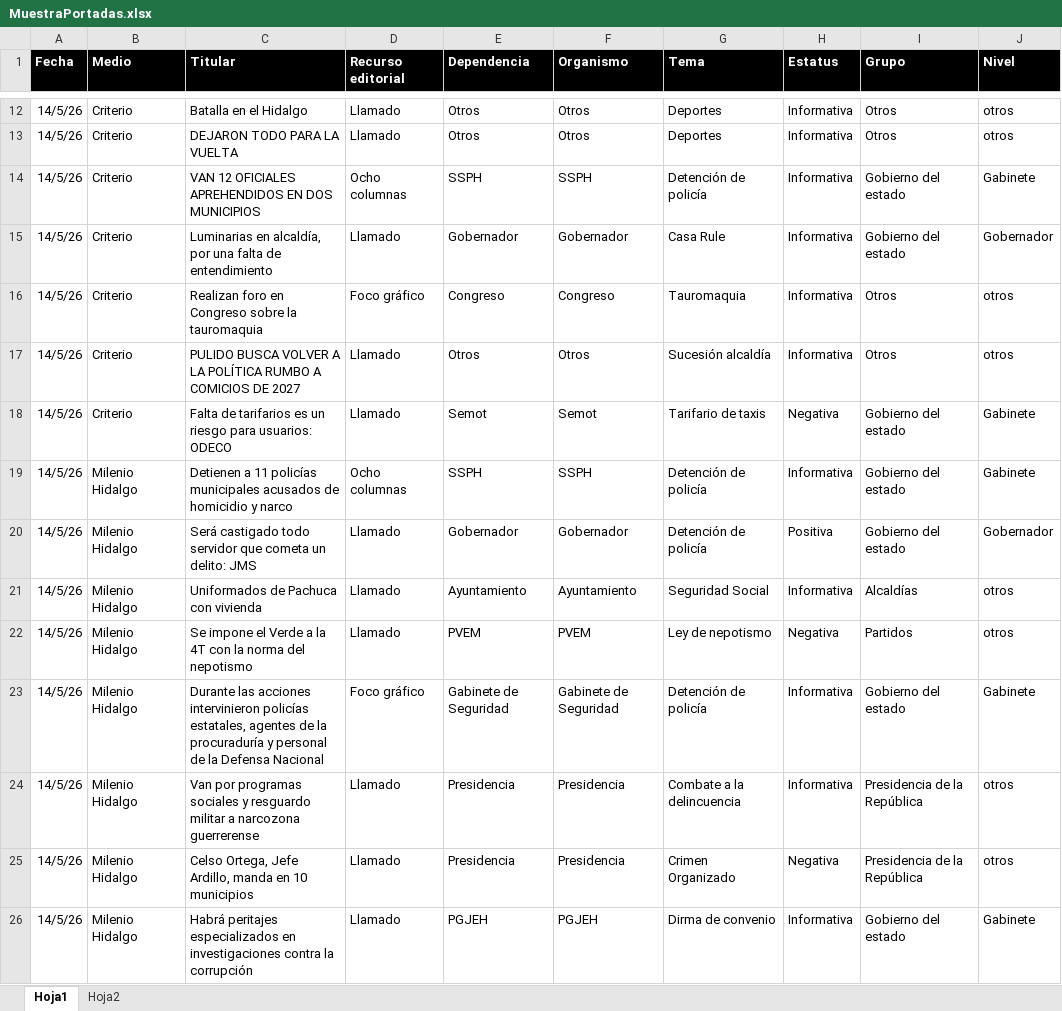
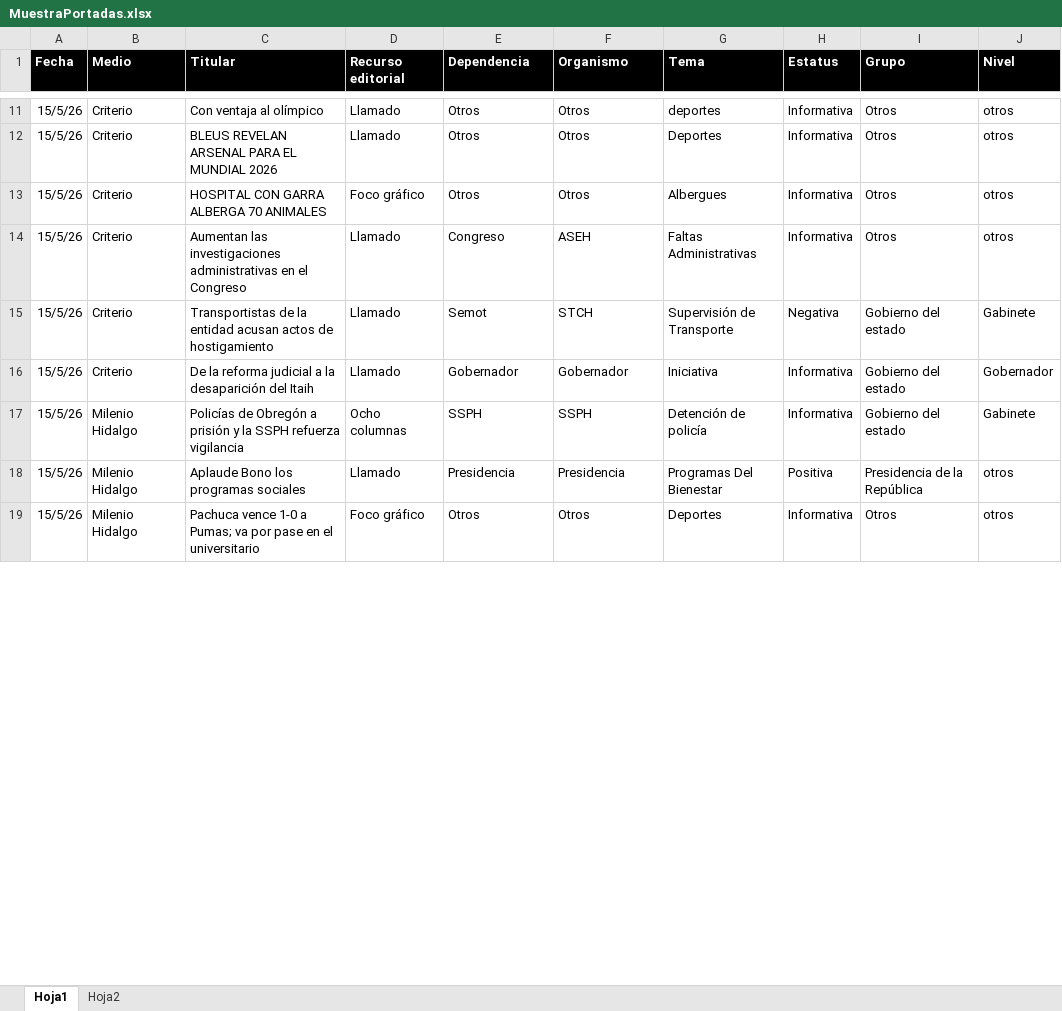
Before and after one commit to thelonious9/Reporteportadas, an Excel workbook: MuestraPortadas.xlsx, sheet Hoja1, drawn as a sheet; only a part is shown, gaps mark what is left out; values as stored, in another font and other column widths than the file's, no borders; table styles not drawn; removed rows and columns are numbered as before the commit, all else as after; the diff covers the shown part only; the diff names each change by its address in the sheet, - before the commit and + after, or states it on an @@ line.

```diff
--- a/MuestraPortadas.xlsx (sheet Hoja1)
+++ b/MuestraPortadas.xlsx (sheet Hoja1)
-A11:A12 (Fecha): 14/5/26
+A11:A12 (Fecha): 15/5/26
-C11 (Titular): Batalla en el Hidalgo
+C11 (Titular): Con ventaja al olímpico
-G11 (Tema): Deportes
+G11 (Tema): deportes
-C12 (Titular): DEJARON TODO PARA LA VUELTA
+C12 (Titular): BLEUS REVELAN ARSENAL PARA EL MUNDIAL 2026
-row 14: 14/5/26 | Criterio | VAN 12 OFICIALES APREHENDIDOS EN DOS MUNICIPIOS | Ocho columnas | SSPH | SSPH | Detención de policía | Informativa | Gobierno del estado | Gabinete
-row 15: 14/5/26 | Criterio | Luminarias en alcaldía, por una falta de entendimiento | Llamado | Gobernador | Gobernador | Casa Rule | Informativa | Gobierno del estado | Gobernador
-row 16: 14/5/26 | Criterio | Realizan foro en Congreso sobre la tauromaquia | Foco gráfico | Congreso | Congreso | Tauromaquia | Informativa | Otros | otros
-A13 (Fecha): 14/5/26
+A13 (Fecha): 15/5/26
-C13 (Titular): PULIDO BUSCA VOLVER A LA POLÍTICA RUMBO A COMICIOS DE 2027
+C13 (Titular): HOSPITAL CON GARRA ALBERGA 70 ANIMALES
-D13 (Recurso editorial): Llamado
+D13 (Recurso editorial): Foco gráfico
-G13 (Tema): Sucesión alcaldía
+G13 (Tema): Albergues
+row 14: 15/5/26 | Criterio | Aumentan las investigaciones administrativas en el Congreso | Llamado | Congreso | ASEH | Faltas Administrativas | Informativa | Otros | otros
-A15 (Fecha): 14/5/26
+A15 (Fecha): 15/5/26
-C15 (Titular): Falta de tarifarios es un riesgo para usuarios: ODECO
+C15 (Titular): Transportistas de la entidad acusan actos de hostigamiento
-F15 (Organismo): Semot
+F15 (Organismo): STCH
-G15 (Tema): Tarifario de taxis
+G15 (Tema): Supervisión de Transporte
+row 16: 15/5/26 | Criterio | De la reforma judicial a la desaparición del Itaih | Llamado | Gobernador | Gobernador | Iniciativa | Informativa | Gobierno del estado | Gobernador
-A17 (Fecha): 14/5/26
+A17 (Fecha): 15/5/26
-C17 (Titular): Detienen a 11 policías municipales acusados de homicidio y narco
+C17 (Titular): Policías de Obregón a prisión y la SSPH refuerza vigilancia
-row 20: 14/5/26 | Milenio Hidalgo | Será castigado todo servidor que cometa un delito: JMS | Llamado | Gobernador | Gobernador | Detención de policía | Positiva | Gobierno del estado | Gobernador
-row 21: 14/5/26 | Milenio Hidalgo | Uniformados de Pachuca con vivienda | Llamado | Ayuntamiento | Ayuntamiento | Seguridad Social | Informativa | Alcaldías | otros
-row 22: 14/5/26 | Milenio Hidalgo | Se impone el Verde a la 4T con la norma del nepotismo | Llamado | PVEM | PVEM | Ley de nepotismo | Negativa | Partidos | otros
-row 23: 14/5/26 | Milenio Hidalgo | Durante las acciones intervinieron policías estatales, agentes de la procuraduría y personal de la Defensa Nacional | Foco gráfico | Gabinete de Seguridad | Gabinete de Seguridad | Detención de policía | Informativa | Gobierno del estado | Gabinete
-A18 (Fecha): 14/5/26
+A18 (Fecha): 15/5/26
-C18 (Titular): Van por programas sociales y resguardo militar a narcozona guerrerense
+C18 (Titular): Aplaude Bono los programas sociales
-G18 (Tema): Combate a la delincuencia
+G18 (Tema): Programas Del Bienestar
-H18 (Estatus): Informativa
+H18 (Estatus): Positiva
-row 25: 14/5/26 | Milenio Hidalgo | Celso Ortega, Jefe Ardillo, manda en 10 municipios | Llamado | Presidencia | Presidencia | Crimen Organizado | Negativa | Presidencia de la República | otros
-row 26: 14/5/26 | Milenio Hidalgo | Habrá peritajes especializados en investigaciones contra la corrupción | Llamado | PGJEH | PGJEH | Dirma de convenio | Informativa | Gobierno del estado | Gabinete
+row 19: 15/5/26 | Milenio Hidalgo | Pachuca vence 1-0 a Pumas; va por pase en el universitario | Foco gráfico | Otros | Otros | Deportes | Informativa | Otros | otros
```
Also changed, not shown: 24 added rows, 23 removed rows and 119 edited cells elsewhere in this sheet, 2 other files.
